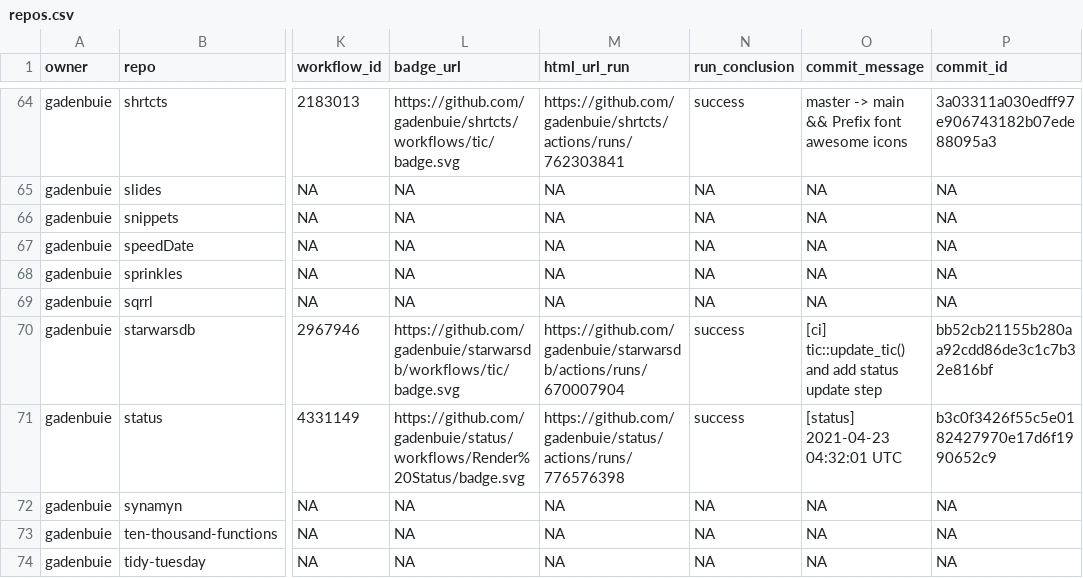
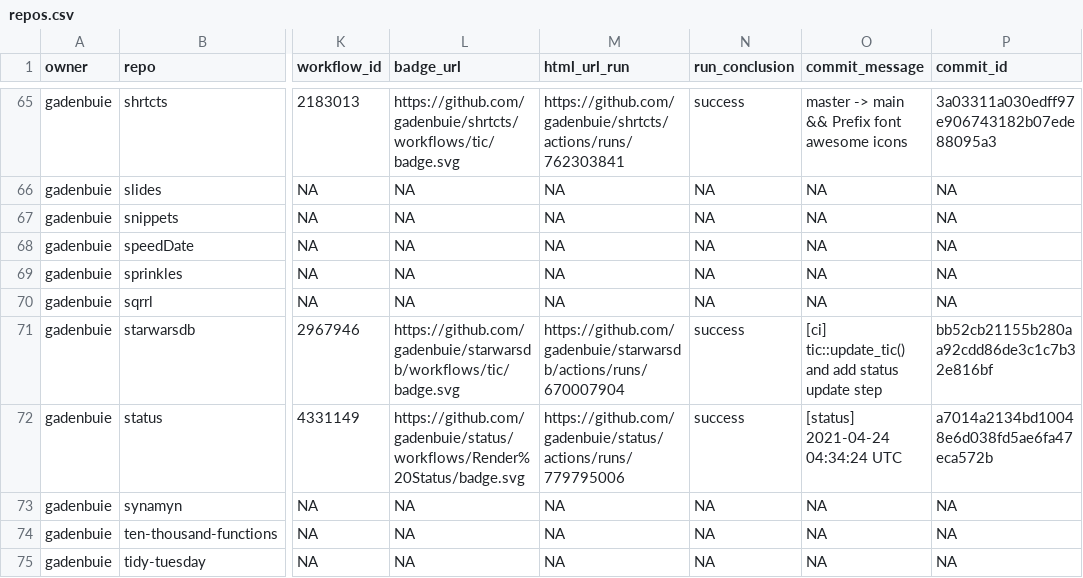
Before and after one commit to andrewcstewart/gha-dashboard, a CSV file: repos.csv, drawn as a sheet; only a part is shown, gaps mark what is left out; addresses are those after the commit; the diff covers the shown part only; the diff names each change by its address in the sheet, - before the commit and + after, or states it on an @@ line.

```diff
--- a/repos.csv
+++ b/repos.csv
-M72 (html_url_run): https://github.com/gadenbuie/status/actions/runs/776576398
+M72 (html_url_run): https://github.com/gadenbuie/status/actions/runs/779795006
-O72 (commit_message): [status] 2021-04-23 04:32:01 UTC
+O72 (commit_message): [status] 2021-04-24 04:34:24 UTC
-P72 (commit_id): b3c0f3426f55c5e0182427970e17d6f1990652c9
+P72 (commit_id): a7014a2134bd10048e6d038fd5ae6fa47eca572b
```
Also changed, not shown: 1 added row and 7 edited cells elsewhere in this file, 1 other file.
